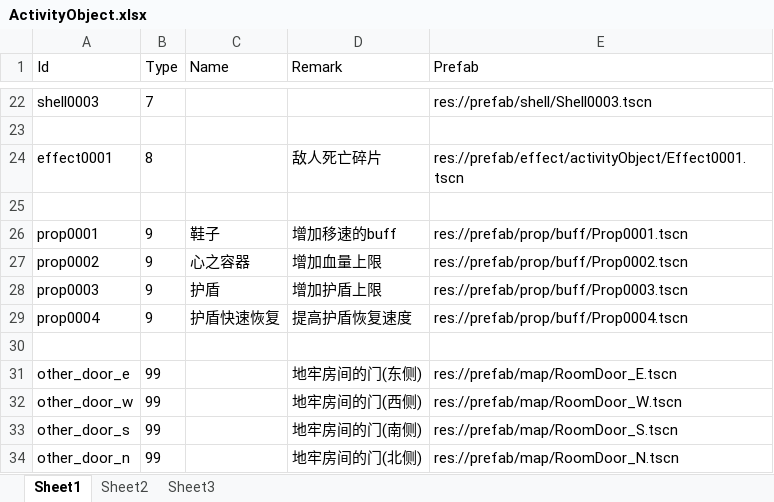
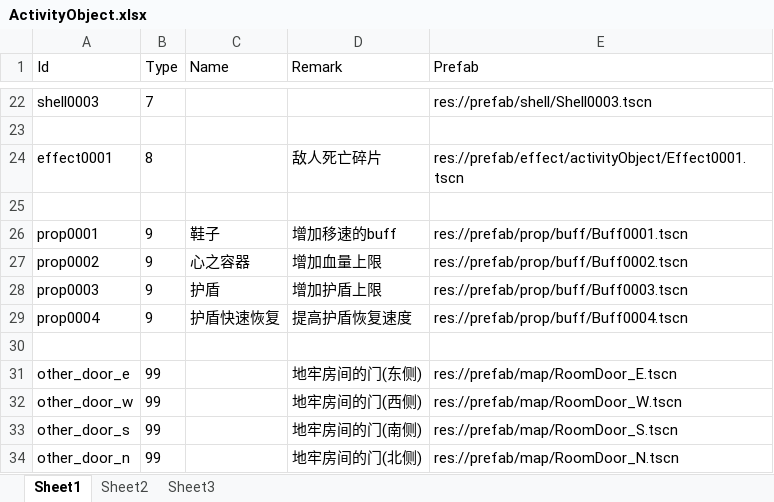
Before and after one commit to xlljc/DungeonShooting, an Excel workbook: DungeonShooting_Godot/excel/excelFile/ActivityObject.xlsx, sheet Sheet1, drawn as a sheet; only a part is shown, gaps mark what is left out; values as stored, in another font and other column widths than the file's, no borders; the diff names each change by its address in the sheet, - before the commit and + after, or states it on an @@ line.

```diff
--- a/DungeonShooting_Godot/excel/excelFile/ActivityObject.xlsx (sheet Sheet1)
+++ b/DungeonShooting_Godot/excel/excelFile/ActivityObject.xlsx (sheet Sheet1)
-E26 (Prefab): res://prefab/prop/buff/Prop0001.tscn
+E26 (Prefab): res://prefab/prop/buff/Buff0001.tscn
-E27 (Prefab): res://prefab/prop/buff/Prop0002.tscn
+E27 (Prefab): res://prefab/prop/buff/Buff0002.tscn
-E28 (Prefab): res://prefab/prop/buff/Prop0003.tscn
+E28 (Prefab): res://prefab/prop/buff/Buff0003.tscn
-E29 (Prefab): res://prefab/prop/buff/Prop0004.tscn
+E29 (Prefab): res://prefab/prop/buff/Buff0004.tscn
```
Also changed, not shown: DungeonShooting_Godot/excel/excelFile/Sound.xlsx, DungeonShooting_Godot/excel/excelFile/Weapon.xlsx, 51 other files.
